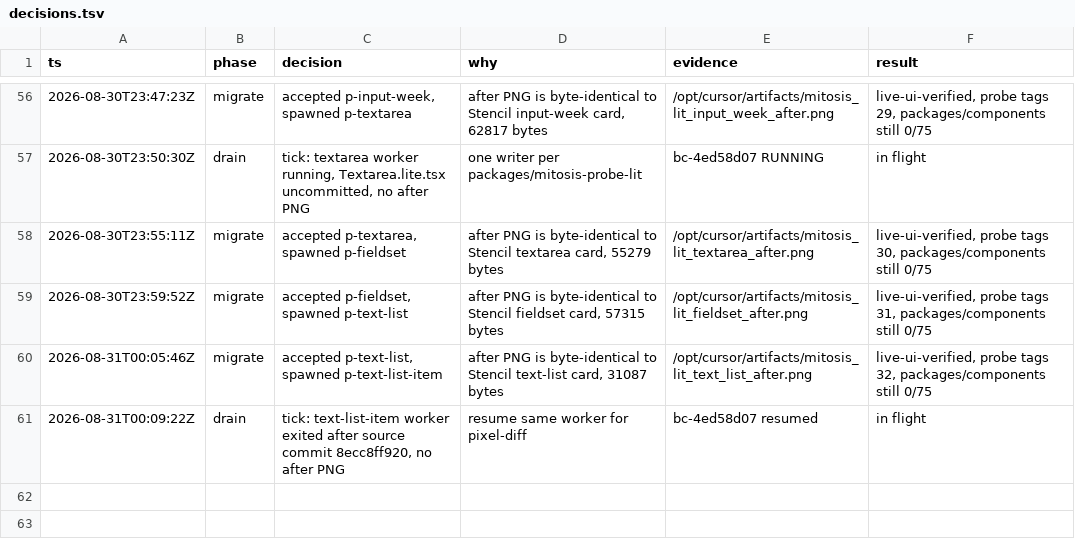
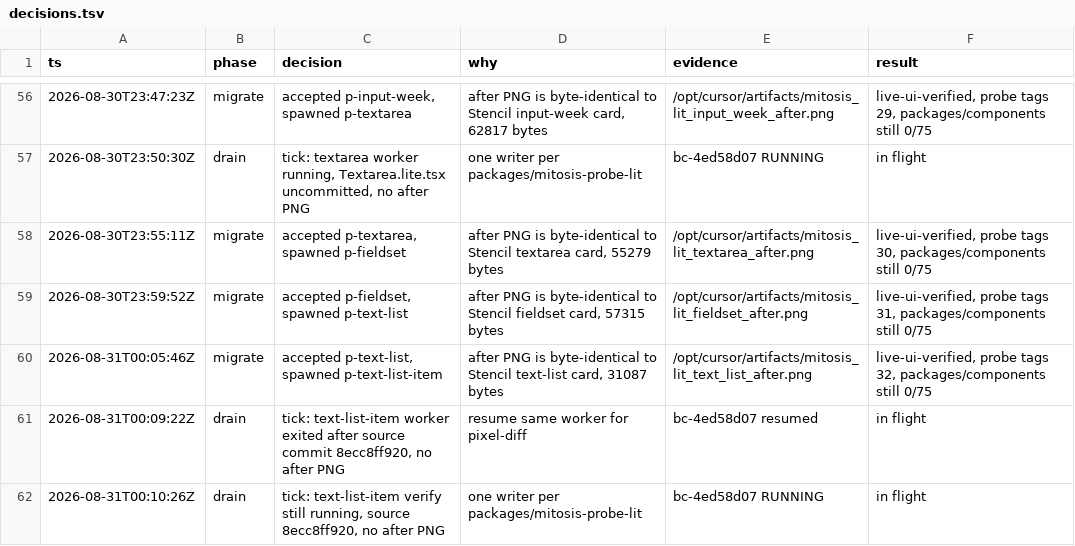
Before and after one commit to kroofy/porsche-design-system, a TSV file: .audit/orchestrate/stencil-to-mitosis/decisions.tsv, drawn as a sheet; only a part is shown, gaps mark what is left out; the diff names each change by its address in the sheet, - before the commit and + after, or states it on an @@ line.

```diff
--- a/.audit/orchestrate/stencil-to-mitosis/decisions.tsv
+++ b/.audit/orchestrate/stencil-to-mitosis/decisions.tsv
+row 62: 2026-08-31T00:10:26Z | drain | tick: text-list-item verify still running, source 8ecc8ff920, no after PNG | one writer per packages/mitosis-probe-lit | bc-4ed58d07 RUNNING | in flight
```
